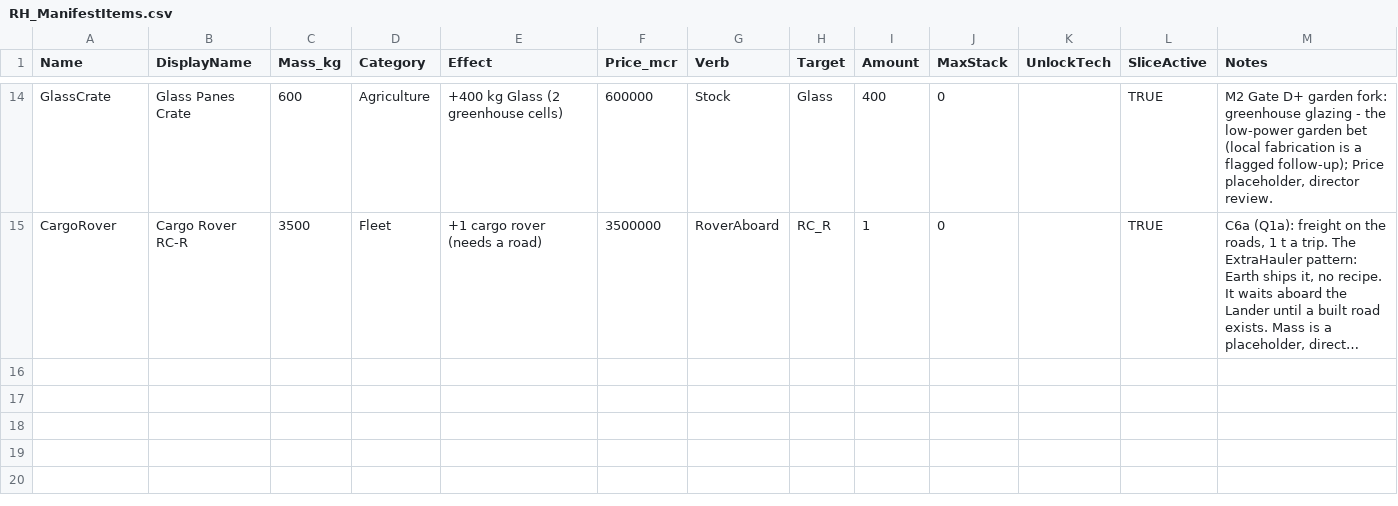
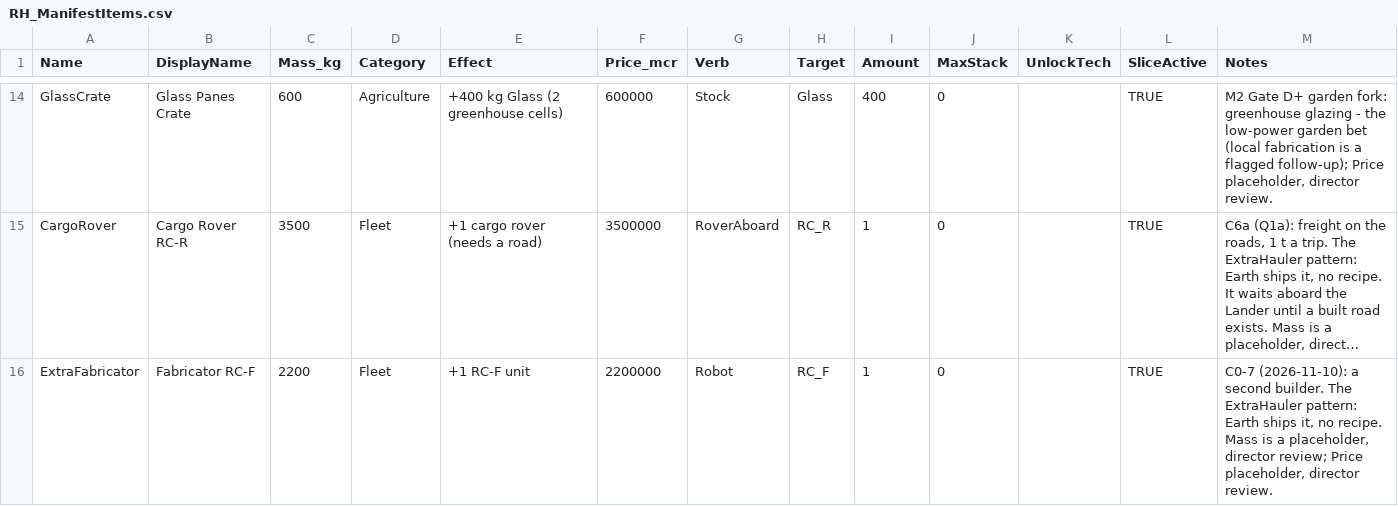
Before and after one commit to Somnora/Red-Hope, a CSV file: docs/data/RH_ManifestItems.csv, drawn as a sheet; only a part is shown, gaps mark what is left out; long unchanged cells end in …; the diff names each change by its address in the sheet, - before the commit and + after, or states it on an @@ line.

```diff
--- a/docs/data/RH_ManifestItems.csv
+++ b/docs/data/RH_ManifestItems.csv
+row 16: ExtraFabricator | Fabricator RC-F | 2200 | Fleet | +1 RC-F unit | 2200000 | Robot | RC_F | 1 | 0 |  | TRUE | C0-7 (2026-11-10): a second builder. The ExtraHauler pattern: Earth ships it, no recipe. Mass is a placeholder, director review; Price placeholder, director review.
```
Also changed, not shown: docs/data/RH_Config.csv, 23 other files.
